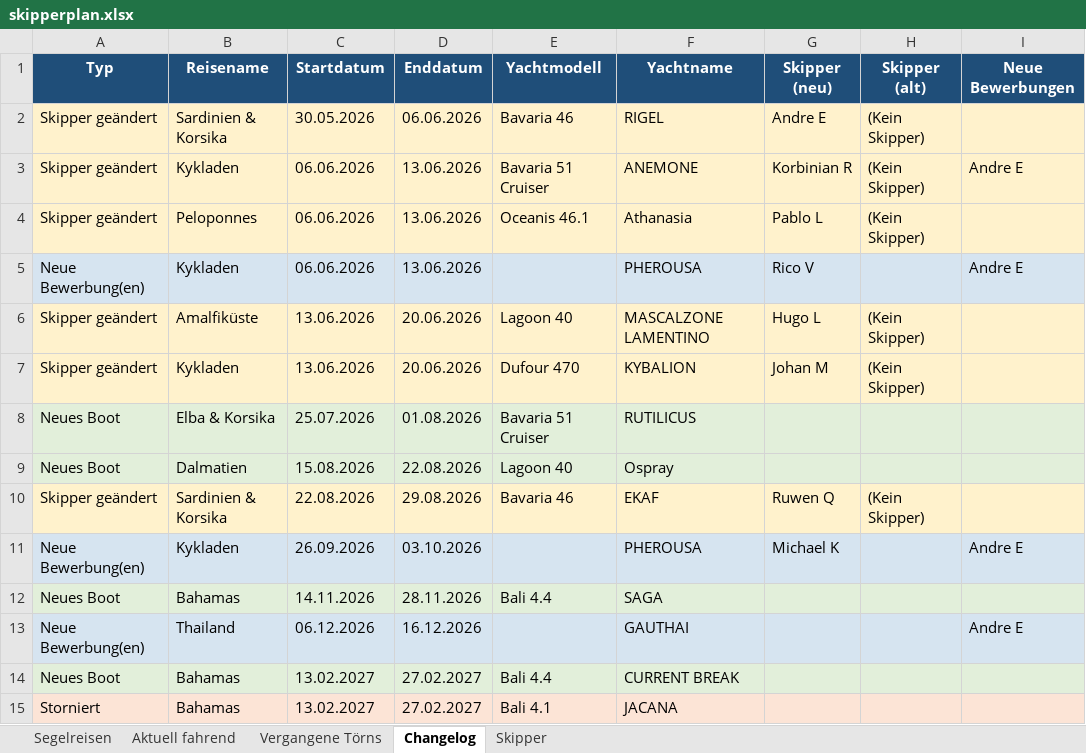
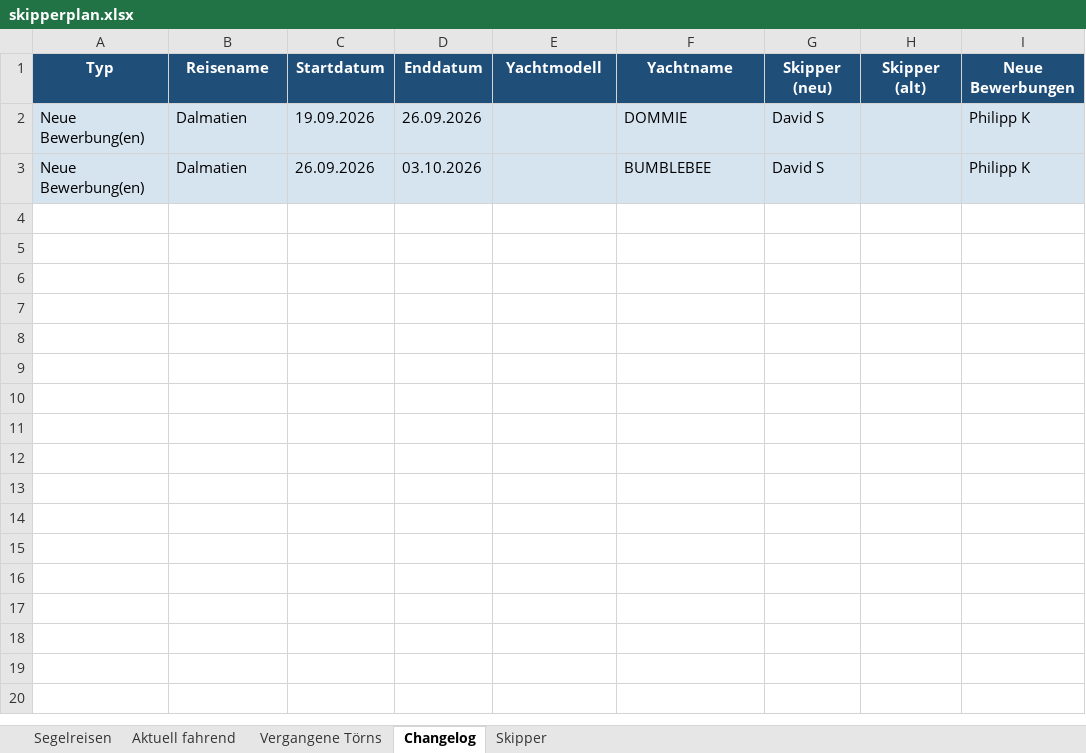
Before and after one commit to WolkeYachting/Skipperplan, an Excel workbook: skipperplan.xlsx, sheet Changelog, drawn as a sheet; values as stored, in another font and other column widths than the file's, no borders; removed rows and columns are numbered as before the commit, all else as after; the diff names each change by its address in the sheet, - before the commit and + after, or states it on an @@ line.

Commit message:
Skipperplan: 26.04.2026 03:01 UTC

```diff
--- a/skipperplan.xlsx (sheet Changelog)
+++ b/skipperplan.xlsx (sheet Changelog)
-row 2: Skipper geändert | Sardinien & Korsika | 30.05.2026 | 06.06.2026 | Bavaria 46 | RIGEL | Andre E | (Kein Skipper)
-row 3: Skipper geändert | Kykladen | 06.06.2026 | 13.06.2026 | Bavaria 51 Cruiser | ANEMONE | Korbinian R | (Kein Skipper) | Andre E
-row 4: Skipper geändert | Peloponnes | 06.06.2026 | 13.06.2026 | Oceanis 46.1 | Athanasia | Pablo L | (Kein Skipper)
-row 5: Neue Bewerbung(en) | Kykladen | 06.06.2026 | 13.06.2026 |  | PHEROUSA | Rico V |  | Andre E
-row 6: Skipper geändert | Amalfiküste | 13.06.2026 | 20.06.2026 | Lagoon 40 | MASCALZONE LAMENTINO | Hugo L | (Kein Skipper)
-row 7: Skipper geändert | Kykladen | 13.06.2026 | 20.06.2026 | Dufour 470 | KYBALION | Johan M | (Kein Skipper)
-row 8: Neues Boot | Elba & Korsika | 25.07.2026 | 01.08.2026 | Bavaria 51 Cruiser | RUTILICUS
-row 9: Neues Boot | Dalmatien | 15.08.2026 | 22.08.2026 | Lagoon 40 | Ospray
-row 10: Skipper geändert | Sardinien & Korsika | 22.08.2026 | 29.08.2026 | Bavaria 46 | EKAF | Ruwen Q | (Kein Skipper)
+row 2: Neue Bewerbung(en) | Dalmatien | 19.09.2026 | 26.09.2026 |  | DOMMIE | David S |  | Philipp K
-B3 (Reisename): Kykladen
+B3 (Reisename): Dalmatien
-F3 (Yachtname): PHEROUSA
+F3 (Yachtname): BUMBLEBEE
-G3 (Skipper (neu)): Michael K
+G3 (Skipper (neu)): David S
-I3 (Neue Bewerbungen): Andre E
+I3 (Neue Bewerbungen): Philipp K
-row 12: Neues Boot | Bahamas | 14.11.2026 | 28.11.2026 | Bali 4.4 | SAGA
-row 13: Neue Bewerbung(en) | Thailand | 06.12.2026 | 16.12.2026 |  | GAUTHAI |  |  | Andre E
-row 14: Neues Boot | Bahamas | 13.02.2027 | 27.02.2027 | Bali 4.4 | CURRENT BREAK
-row 15: Storniert | Bahamas | 13.02.2027 | 27.02.2027 | Bali 4.1 | JACANA
```
Also changed, not shown: sheet Segelreisen, sheet Vergangene Törns, sheet Aktuell fahrend.
